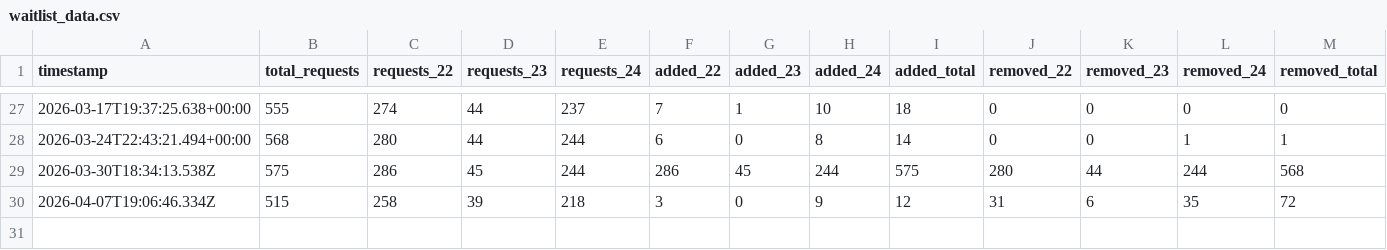
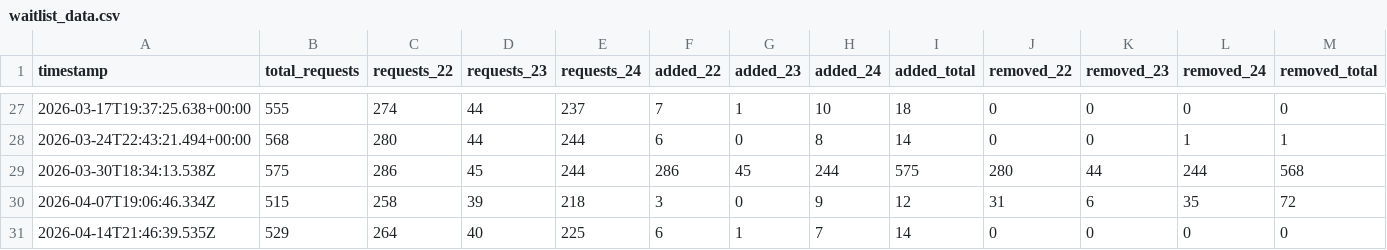
Before and after one commit to lanrat/ARIN-IPv4-Waitlist-Tracking, a CSV file: docs/waitlist_data.csv, drawn as a sheet; only a part is shown, gaps mark what is left out; rows hold the shown columns only; the diff names each change by its address in the sheet, - before the commit and + after, or states it on an @@ line.

```diff
--- a/docs/waitlist_data.csv
+++ b/docs/waitlist_data.csv
+row 31: 2026-04-14T21:46:39.535Z | 529 | 264 | 40 | 225 | 6 | 1 | 7 | 14 | 0 | 0 | 0 | 0
```
Also changed, not shown: 1 other file.
